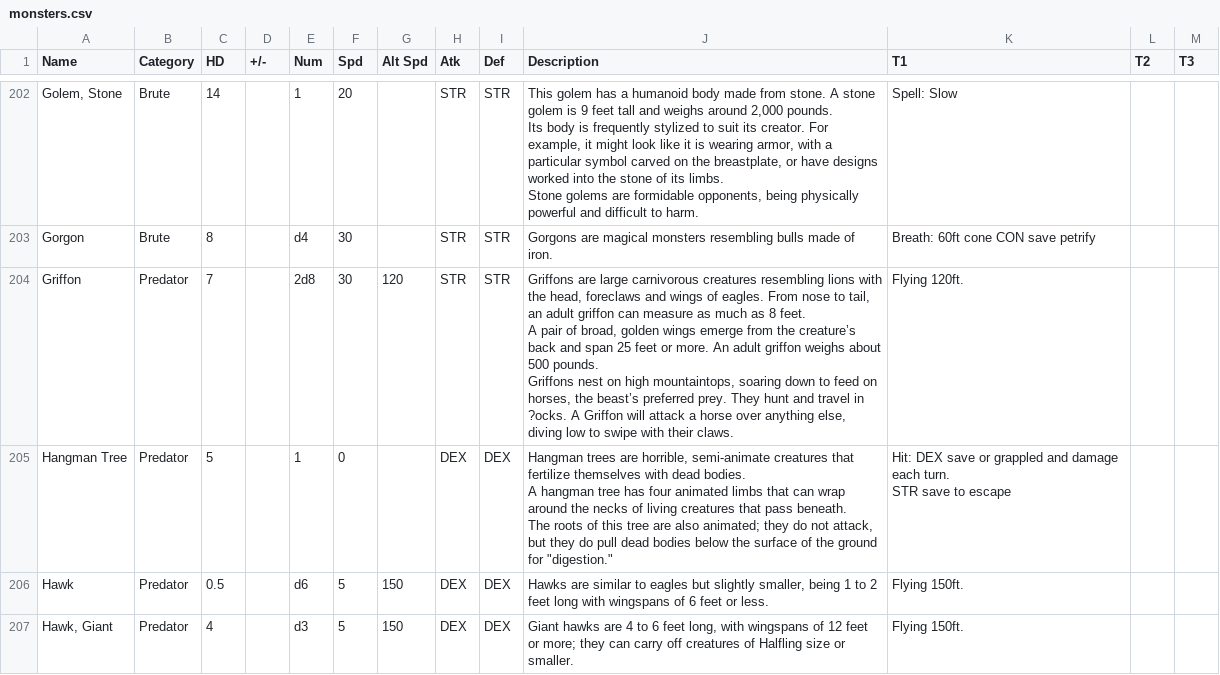
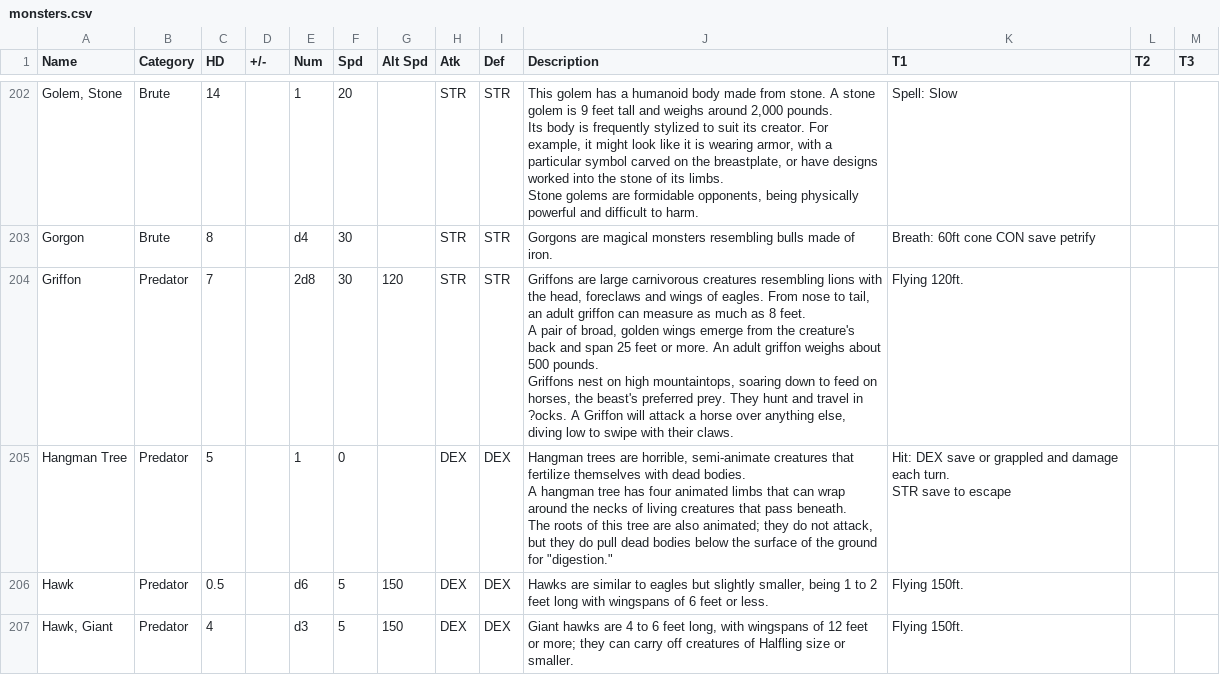
Before and after one commit to gareththegeek/ftd-beasty-book, a CSV file: import/data/monsters.csv, drawn as a sheet; only a part is shown, gaps mark what is left out; ↵ is a line break in a cell; the diff covers the shown part only; the diff names each change by its address in the sheet, - before the commit and + after, or states it on an @@ line.

```diff
--- a/import/data/monsters.csv
+++ b/import/data/monsters.csv
-J204 (Description): …from the creature’s back and span 25 feet or more. An adult griffon weighs about 500 pounds. ↵ Griffons nest on high mountaintops, soaring down to feed on horses, the beast’s preferred prey.…
+J204 (Description): …from the creature's back and span 25 feet or more. An adult griffon weighs about 500 pounds. ↵ Griffons nest on high mountaintops, soaring down to feed on horses, the beast's preferred prey.…
```
Also changed, not shown: 7 removed rows and 44 edited cells elsewhere in this file, 1 other file.
